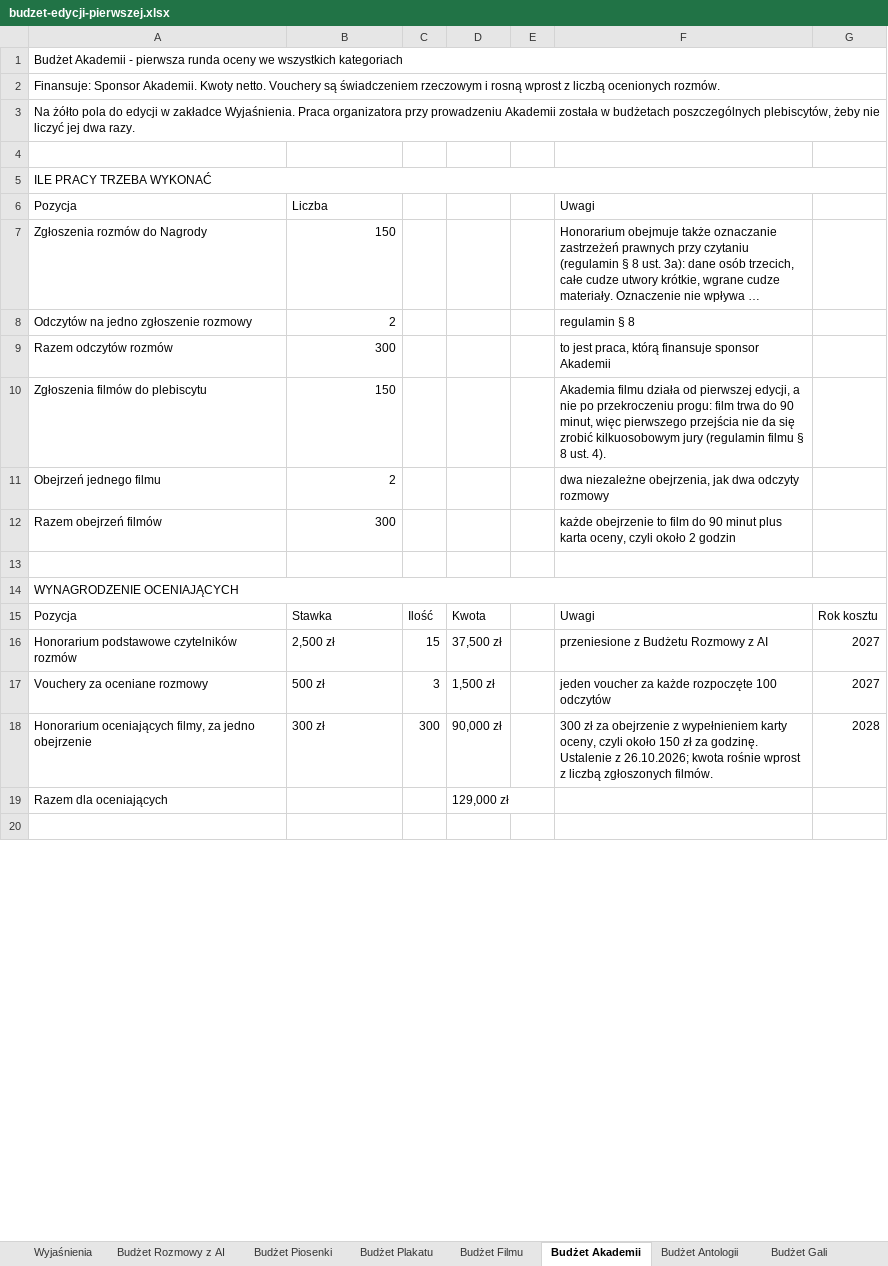
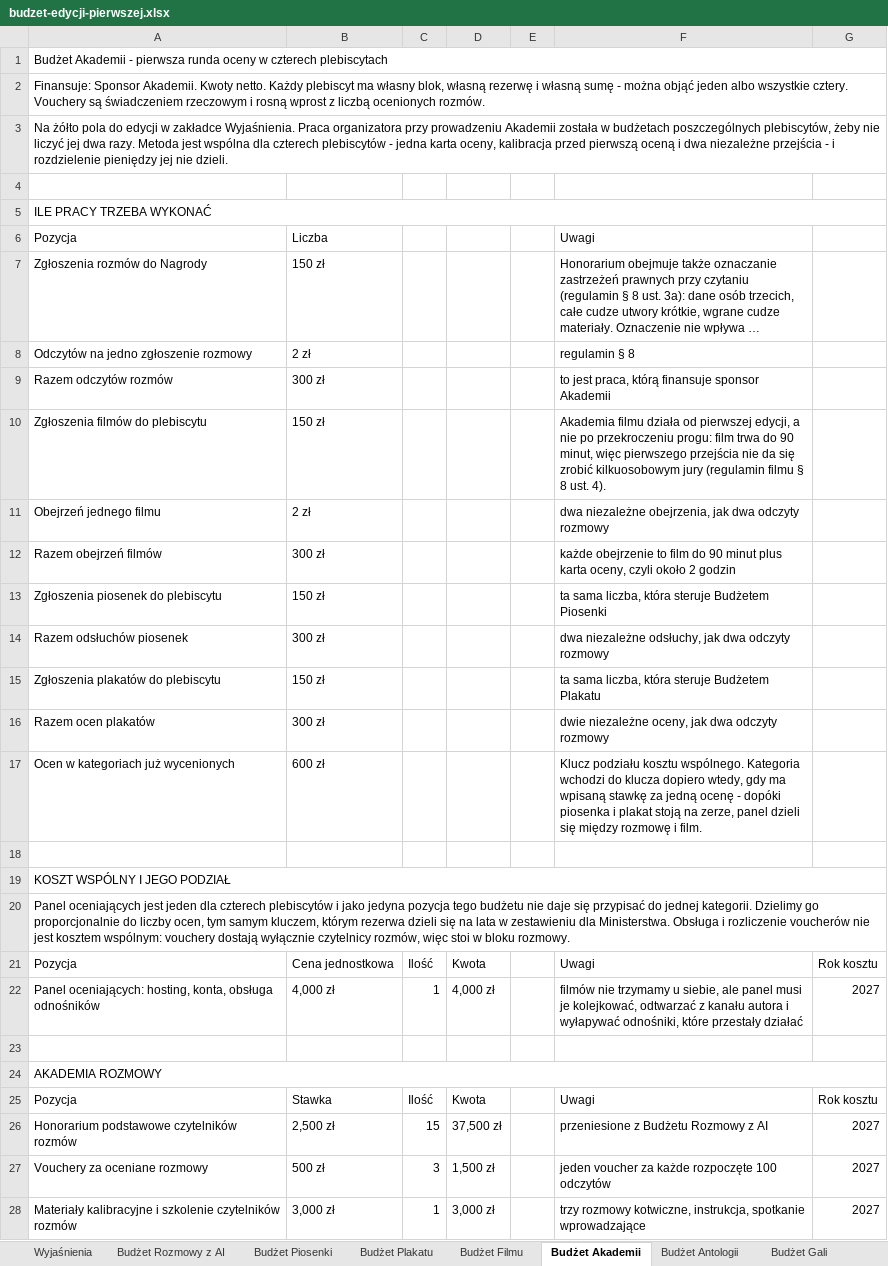
Before and after one commit to kolbinski/konstela, an Excel workbook: budzet-edycji-pierwszej.xlsx, sheet Budżet Akademii, drawn as a sheet; only a part is shown; the shorter side is filled out with more unchanged rows; long unchanged cells end in …; values as stored, in another font and other column widths than the file's, no cell formats; removed rows and columns are numbered as before the commit, all else as after; the diff covers the shown part only; the diff names each change by its address in the sheet, - before the commit and + after, or states it on an @@ line.

```diff
--- a/budzet-edycji-pierwszej.xlsx (sheet Budżet Akademii)
+++ b/budzet-edycji-pierwszej.xlsx (sheet Budżet Akademii)
-A1: …runda oceny we wszystkich kategoriach
+A1: …runda oceny w czterech plebiscytach
-A2: …Kwoty netto. Vouchery są…
+A2: …Kwoty netto. Każdy plebiscyt ma własny blok, własną rezerwę i własną sumę - można objąć jeden albo wszystkie cztery. Vouchery są…
-A3: …dwa razy.
+A3: …dwa razy. Metoda jest wspólna dla czterech plebiscytów - jedna karta oceny, kalibracja przed pierwszą oceną i dwa niezależne przejścia - i rozdzielenie pieniędzy jej nie dzieli.
-B7: 150
+B7: 150 zł
-B8: 2
+B8: 2 zł
-B9: 300
+B9: 300 zł
-B10: 150
+B10: 150 zł
-B11: 2
+B11: 2 zł
-B12: 300
+B12: 300 zł
+row 13: Zgłoszenia piosenek do plebiscytu | 150 zł |  |  |  | ta sama liczba, która steruje Budżetem Piosenki
+row 14: Razem odsłuchów piosenek | 300 zł |  |  |  | dwa niezależne odsłuchy, jak dwa odczyty rozmowy
+row 15: Zgłoszenia plakatów do plebiscytu | 150 zł |  |  |  | ta sama liczba, która steruje Budżetem Plakatu
+row 16: Razem ocen plakatów | 300 zł |  |  |  | dwie niezależne oceny, jak dwa odczyty rozmowy
+row 17: Ocen w kategoriach już wycenionych | 600 zł |  |  |  | Klucz podziału kosztu wspólnego. Kategoria wchodzi do klucza dopiero wtedy, gdy ma wpisaną stawkę za jedną ocenę - dopóki piosenka i plakat stoją na zerze, panel dzieli się między rozmowę i film.
-A19: WYNAGRODZENIE OCENIAJĄCYCH
+A19: KOSZT WSPÓLNY I JEGO PODZIAŁ
+row 20: Panel oceniających jest jeden dla czterech plebiscytów i jako jedyna pozycja tego budżetu nie daje się przypisać do jednej kategorii. Dzielimy go proporcjonalnie do liczby ocen, tym samym kluczem, którym rezerwa dzieli się na lata w zestawieniu dla Ministerstwa. Obsługa i rozliczenie voucherów nie jest kosztem wspólnym: vouchery dostają wyłącznie czytelnicy rozmów, więc stoi w bloku rozmowy.
@@ row 22 moved to row 21: Pozycja @@
+row 22: Panel oceniających: hosting, konta, obsługa odnośników | 4,000 zł | 1 | 4,000 zł |  | filmów nie trzymamy u siebie, ale panel musi je kolejkować, odtwarzać z kanału autora i wyłapywać odnośniki, które przestały działać | 2027
+row 23: (empty)
+row 24: AKADEMIA ROZMOWY
-row 18: Honorarium oceniających filmy, za jedno obejrzenie | 300 zł | 300 | 90,000 zł |  | 300 zł za obejrzenie z wypełnieniem karty oceny, czyli około 150 zł za godzinę. Ustalenie z 26.10.2026; kwota rośnie wprost z liczbą zgłoszonych filmów. | 2028
-row 19: Razem dla oceniających |  |  | 129,000 zł
@@ row 24 moved to row 28: Materiały kalibracyjne i szkolenie czyte… @@
```
Also changed, not shown: 30 added rows, 15 removed rows, 4 moved rows and 21 edited cells elsewhere in this sheet, sheet Wyjaśnienia, cell formats, formulas that keep their value, attachments/zestawienie-zadania.xlsx, 4 other files.
